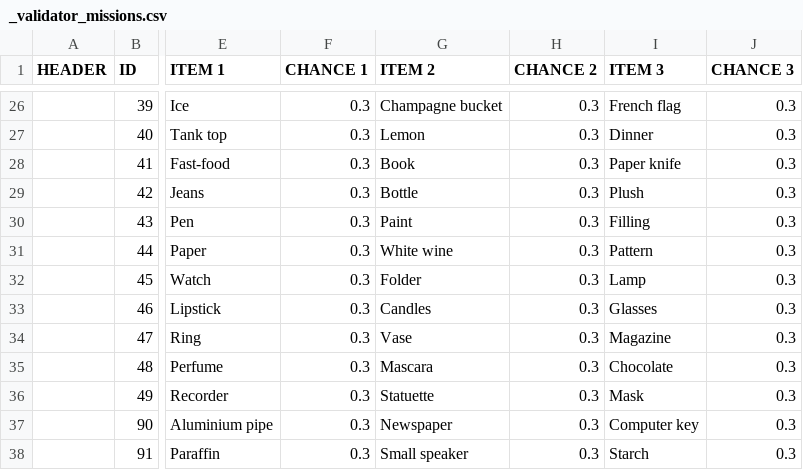
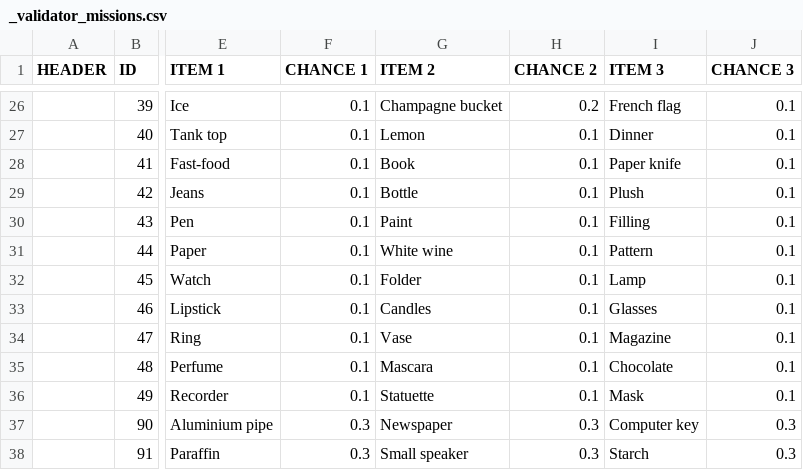
Before and after one commit to corhal/cr-calculator, a CSV file: _validator_missions.csv, drawn as a sheet; only a part is shown, gaps mark what is left out; the diff covers the shown part only; the diff names each change by its address in the sheet, - before the commit and + after, or states it on an @@ line.

```diff
--- a/_validator_missions.csv
+++ b/_validator_missions.csv
-F26:F36 (CHANCE 1): 0.3
+F26:F36 (CHANCE 1): 0.1
-H26 (CHANCE 2): 0.3
+H26 (CHANCE 2): 0.2
-J26:J36 (CHANCE 3): 0.3
+J26:J36 (CHANCE 3): 0.1
-H27:H36 (CHANCE 2): 0.3
+H27:H36 (CHANCE 2): 0.1
```
Also changed, not shown: 66 edited cells elsewhere in this file, _validator_items.csv.
